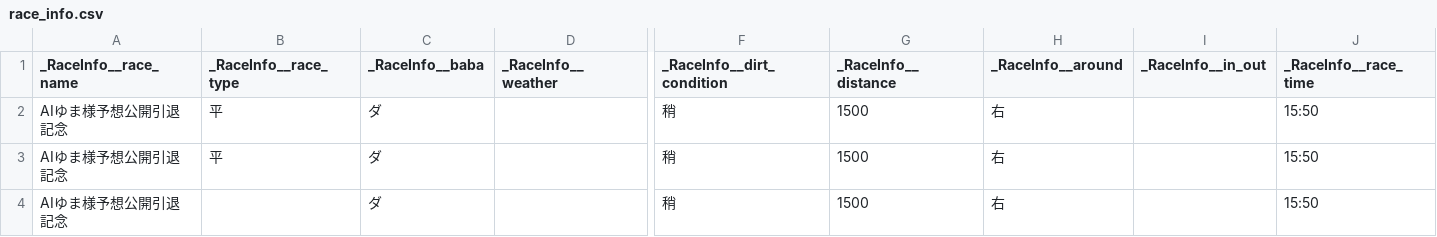
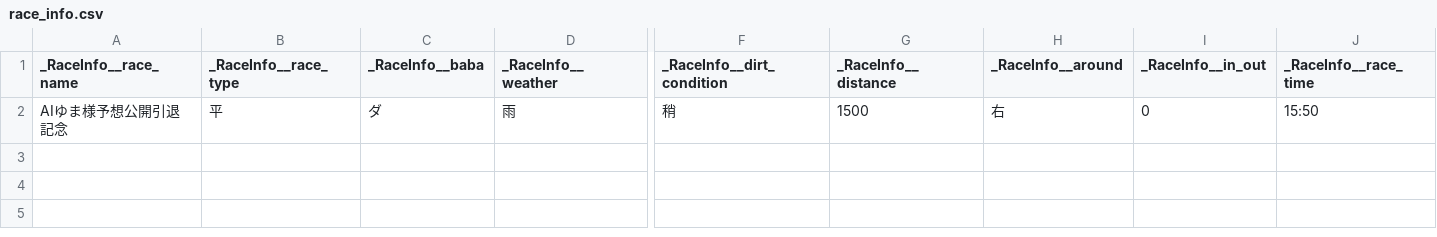
Before and after one commit to poi-ai/sandbox, a CSV file: data/csv/race_info.csv, drawn as a sheet; only a part is shown, gaps mark what is left out; removed rows and columns are numbered as before the commit, all else as after; rows hold the shown columns only; the diff names each change by its address in the sheet, - before the commit and + after, or states it on an @@ line.

```diff
--- a/data/csv/race_info.csv
+++ b/data/csv/race_info.csv
-row 2: AIゆま様予想公開引退記念 | 平 | ダ |  | 稍 | 1500 | 右 |  | 15:50
-D2 (_RaceInfo__weather): (empty)
+D2 (_RaceInfo__weather): 雨
-I2 (_RaceInfo__in_out): (empty)
+I2 (_RaceInfo__in_out): 0
-row 4: AIゆま様予想公開引退記念 |  | ダ |  | 稍 | 1500 | 右 |  | 15:50
```
Also changed, not shown: data/csv/horse_info.csv, data/csv/horse_result.csv, 3 other files.
